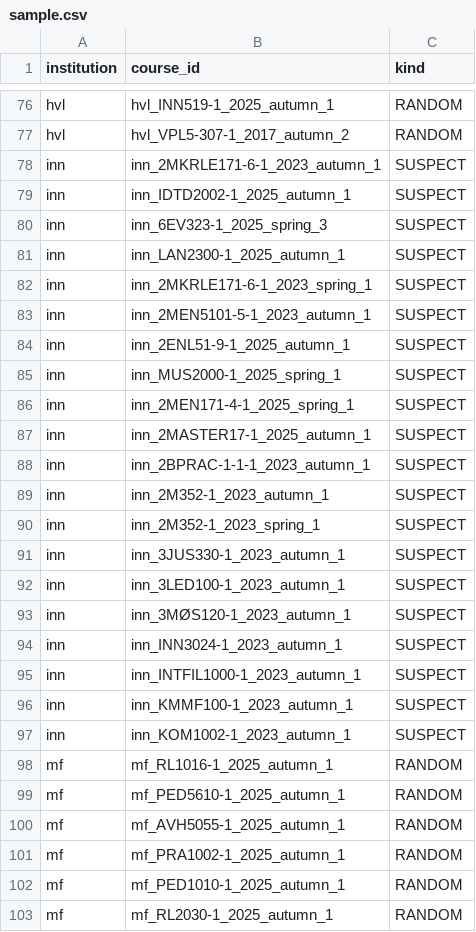
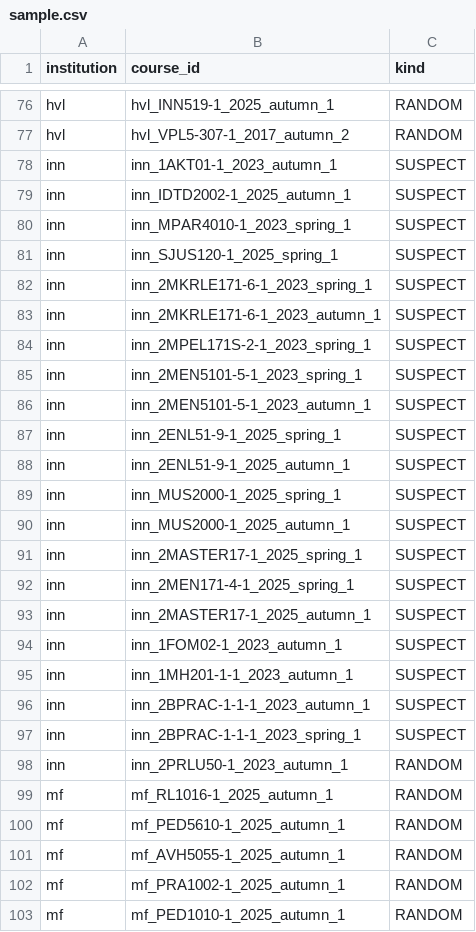
Before and after one commit to roarstovner/TEPS_course_content_harvest, a CSV file: data/audit/anonymization/sample.csv, drawn as a sheet; only a part is shown, gaps mark what is left out; the shorter side is filled out with more unchanged rows.

```diff
--- a/data/audit/anonymization/sample.csv
+++ b/data/audit/anonymization/sample.csv
@@ -77,22 +77,23 @@
 "hvl","hvl_VPL5-307-1_2017_autumn_2","RANDOM"
+"inn","inn_1AKT01-1_2023_autumn_1","SUSPECT"
+"inn","inn_IDTD2002-1_2025_autumn_1","SUSPECT"
+"inn","inn_MPAR4010-1_2023_spring_1","SUSPECT"
+"inn","inn_SJUS120-1_2025_spring_1","SUSPECT"
+"inn","inn_2MKRLE171-6-1_2023_spring_1","SUSPECT"
 "inn","inn_2MKRLE171-6-1_2023_autumn_1","SUSPECT"
-"inn","inn_IDTD2002-1_2025_autumn_1","SUSPECT"
-"inn","inn_6EV323-1_2025_spring_3","SUSPECT"
-"inn","inn_LAN2300-1_2025_autumn_1","SUSPECT"
-"inn","inn_2MKRLE171-6-1_2023_spring_1","SUSPECT"
+"inn","inn_2MPEL171S-2-1_2023_spring_1","SUSPECT"
+"inn","inn_2MEN5101-5-1_2023_spring_1","SUSPECT"
 "inn","inn_2MEN5101-5-1_2023_autumn_1","SUSPECT"
+"inn","inn_2ENL51-9-1_2025_spring_1","SUSPECT"
 "inn","inn_2ENL51-9-1_2025_autumn_1","SUSPECT"
 "inn","inn_MUS2000-1_2025_spring_1","SUSPECT"
+"inn","inn_MUS2000-1_2025_autumn_1","SUSPECT"
+"inn","inn_2MASTER17-1_2025_spring_1","SUSPECT"
 "inn","inn_2MEN171-4-1_2025_spring_1","SUSPECT"
 "inn","inn_2MASTER17-1_2025_autumn_1","SUSPECT"
+"inn","inn_1FOM02-1_2023_autumn_1","SUSPECT"
+"inn","inn_1MH201-1-1_2023_autumn_1","SUSPECT"
 "inn","inn_2BPRAC-1-1-1_2023_autumn_1","SUSPECT"
-"inn","inn_2M352-1_2023_autumn_1","SUSPECT"
-"inn","inn_2M352-1_2023_spring_1","SUSPECT"
-"inn","inn_3JUS330-1_2023_autumn_1","SUSPECT"
-"inn","inn_3LED100-1_2023_autumn_1","SUSPECT"
-"inn","inn_3MØS120-1_2023_autumn_1","SUSPECT"
-"inn","inn_INN3024-1_2023_autumn_1","SUSPECT"
-"inn","inn_INTFIL1000-1_2023_autumn_1","SUSPECT"
-"inn","inn_KMMF100-1_2023_autumn_1","SUSPECT"
-"inn","inn_KOM1002-1_2023_autumn_1","SUSPECT"
+"inn","inn_2BPRAC-1-1-1_2023_spring_1","SUSPECT"
+"inn","inn_2PRLU50-1_2023_autumn_1","RANDOM"
 "mf","mf_RL1016-1_2025_autumn_1","RANDOM"
```
Also changed, not shown: data/audit/anonymization/manifest.csv, data/audit/sections/manifest.csv, 13 other files.
